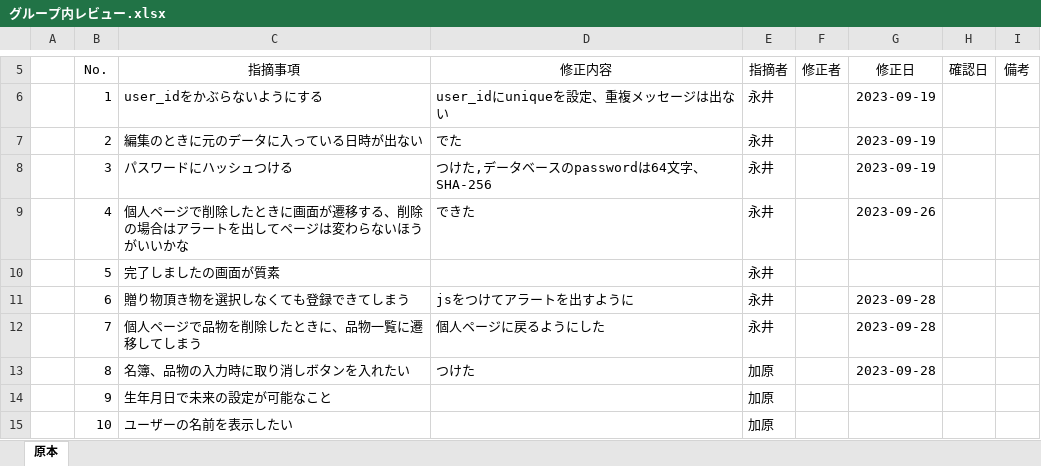
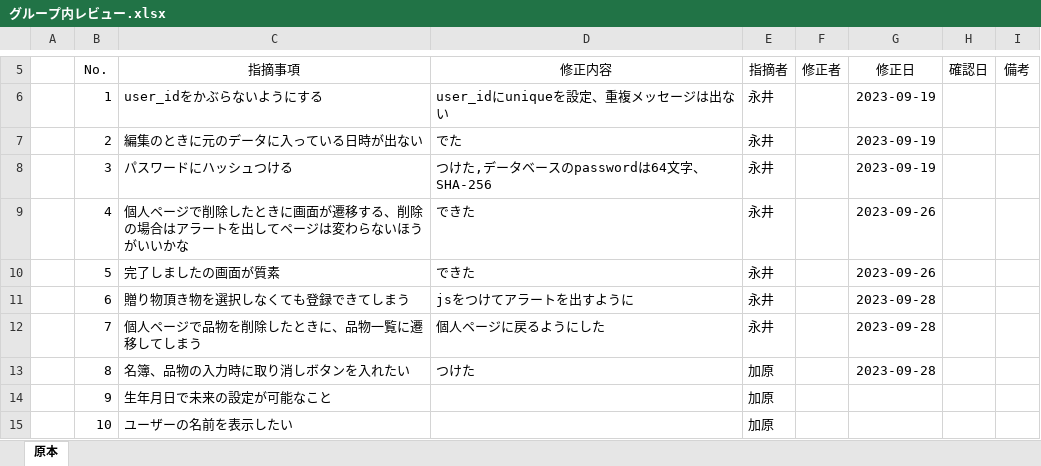
Before and after one commit to kou30/team_forest, an Excel workbook: document/レビュー仕様書/グループ内レビュー.xlsx, sheet 原本, drawn as a sheet; only a part is shown, gaps mark what is left out; values as stored, in another font and other column widths than the file's, no borders; the diff names each change by its address in the sheet, - before the commit and + after, or states it on an @@ line.

```diff
--- a/document/レビュー仕様書/グループ内レビュー.xlsx (sheet 原本)
+++ b/document/レビュー仕様書/グループ内レビュー.xlsx (sheet 原本)
-D10 (修正内容): (empty)
+D10 (修正内容): できた
-G10 (修正日): (empty)
+G10 (修正日): 2023-09-26
```
Also changed, not shown: document/工程表/工程管理(Forest).xlsx.
